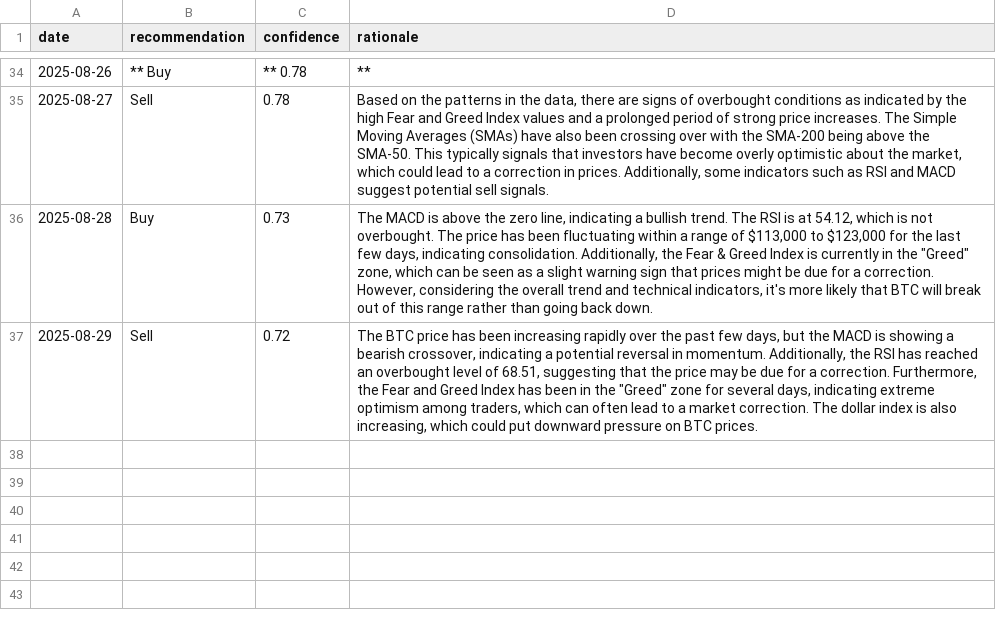
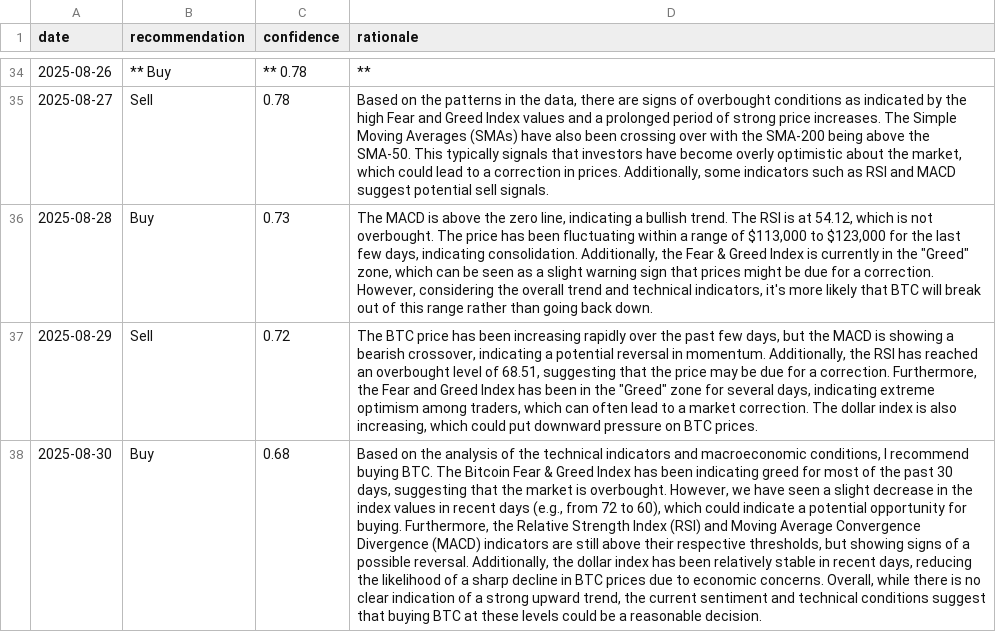
Before and after one commit to amrelsawalhi/DipSignal, a CSV file: data/llama_recommendations_btc.csv, drawn as a sheet; only a part is shown, gaps mark what is left out; the diff names each change by its address in the sheet, - before the commit and + after, or states it on an @@ line.

```diff
--- a/data/llama_recommendations_btc.csv
+++ b/data/llama_recommendations_btc.csv
+row 38: 2025-08-30 | Buy | 0.68 | Based on the analysis of the technical indicators and macroeconomic conditions, I recommend buying BTC. The Bitcoin Fear & Greed Index has been indicating greed for most of the past 30 days, suggesting that the market is overbought. However, we have seen a slight decrease in the index values in recent days (e.g., from 72 to 60), which could indicate a potential opportunity for buying. Furthermore, the Relative Strength Index (RSI) and Moving Average Convergence Divergence (MACD) indicators are still above their respective thresholds, but showing signs of a possible reversal. Additionally, the dollar index has been relatively stable in recent days, reducing the likelihood of a sharp decline in BTC prices due to economic concerns. Overall, while there is no clear indication of a strong upward trend, the current sentiment and technical conditions suggest that buying BTC at these levels could be a reasonable decision.
```
Also changed, not shown: data/btc_technical.csv, data/llama_recommendations_bnb.csv, 11 other files.
